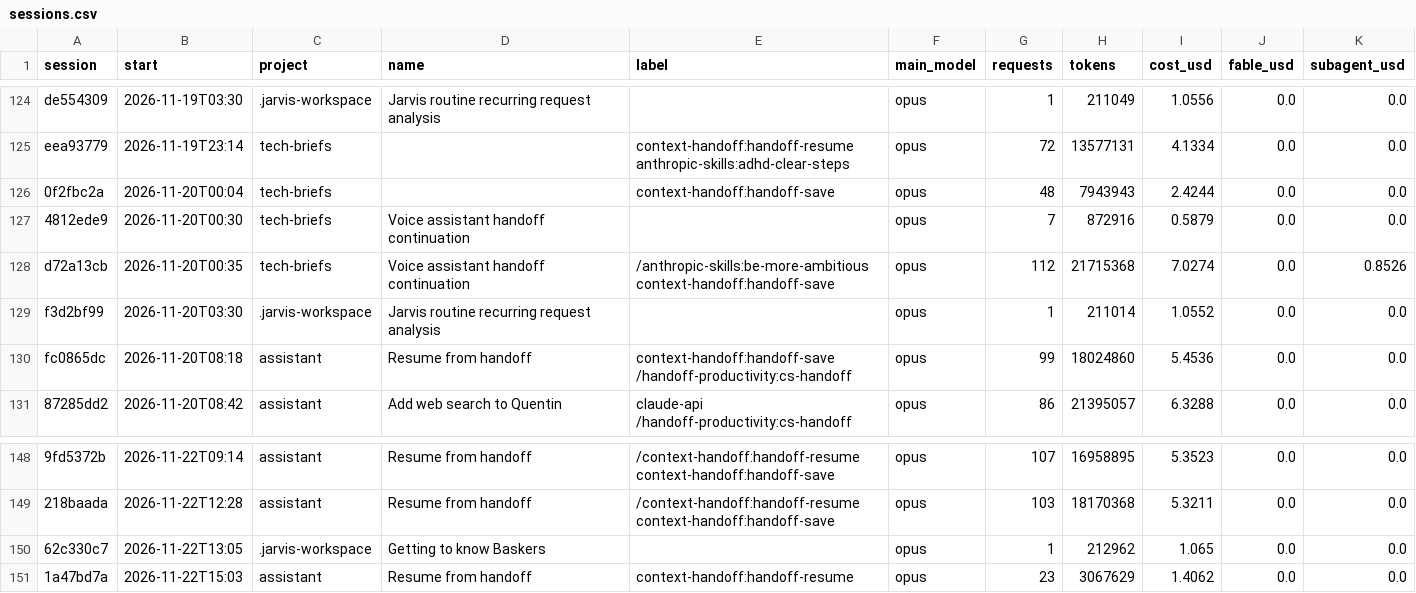
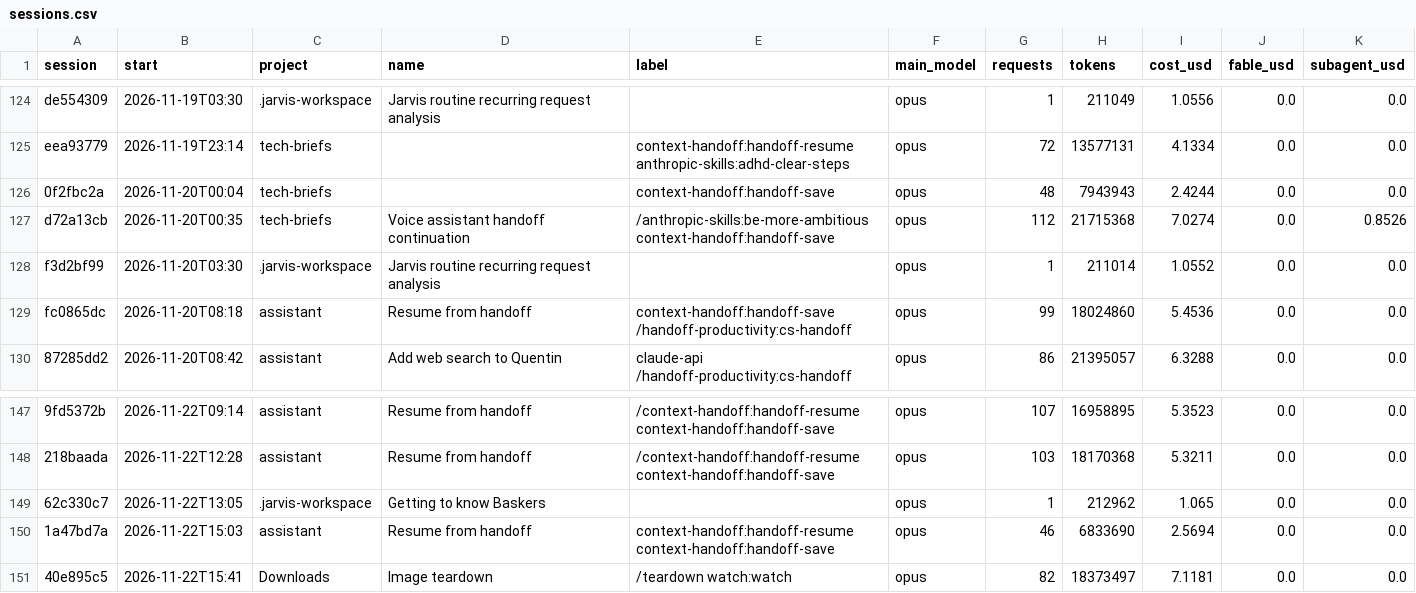
Before and after one commit to Baskers1/claude-usage-data, a CSV file: sessions.csv, drawn as a sheet; only a part is shown, gaps mark what is left out; removed rows and columns are numbered as before the commit, all else as after; the diff names each change by its address in the sheet, - before the commit and + after, or states it on an @@ line.

```diff
--- a/sessions.csv
+++ b/sessions.csv
-row 127: 4812ede9 | 2026-11-20T00:30 | tech-briefs | Voice assistant handoff continuation |  | opus | 7 | 872916 | 0.5879 | 0.0 | 0.0
-E150 (label): context-handoff:handoff-resume
+E150 (label): context-handoff:handoff-resume context-handoff:handoff-save
-G150 (requests): 23
+G150 (requests): 46
-H150 (tokens): 3067629
+H150 (tokens): 6833690
-I150 (cost_usd): 1.4062
+I150 (cost_usd): 2.5694
+row 151: 40e895c5 | 2026-11-22T15:41 | Downloads | Image teardown | /teardown watch:watch | opus | 82 | 18373497 | 7.1181 | 0.0 | 0.0
```
Also changed, not shown: usage.csv, 1 other file.
